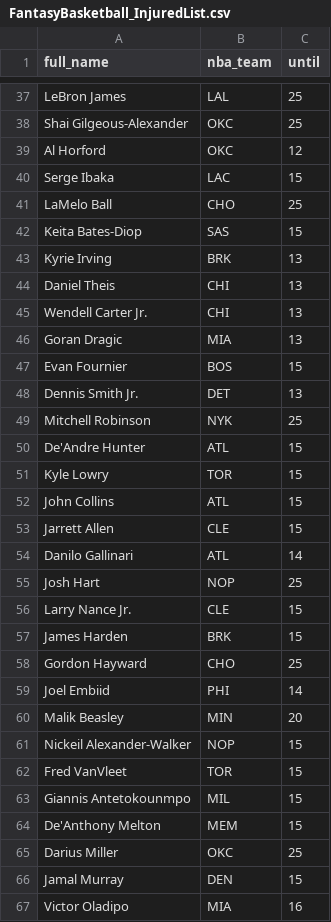
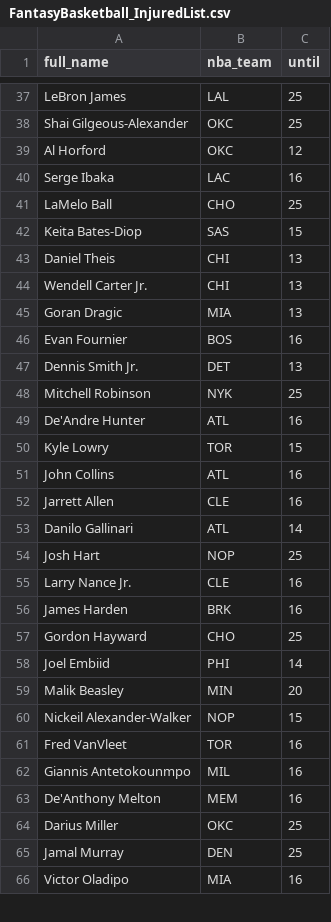
Before and after one commit to tefirman/FantasySports, a CSV file: FantasyBasketball_InjuredList.csv, drawn as a sheet; only a part is shown, gaps mark what is left out; the diff covers the shown part only.

Commit message:
Update FantasyBasketball_InjuredList.csv

```diff
--- a/FantasyBasketball_InjuredList.csv
+++ b/FantasyBasketball_InjuredList.csv
@@ -39,6 +39,5 @@ Shai Gilgeous-Alexander,OKC,25
 Al Horford,OKC,12
-Serge Ibaka,LAC,15
+Serge Ibaka,LAC,16
 LaMelo Ball,CHO,25
 Keita Bates-Diop,SAS,15
-Kyrie Irving,BRK,13
 Daniel Theis,CHI,13
@@ -46,13 +45,13 @@ Wendell Carter Jr.,CHI,13
 Goran Dragic,MIA,13
-Evan Fournier,BOS,15
+Evan Fournier,BOS,16
 Dennis Smith Jr.,DET,13
 Mitchell Robinson,NYK,25
-De'Andre Hunter,ATL,15
+De'Andre Hunter,ATL,16
 Kyle Lowry,TOR,15
-John Collins,ATL,15
-Jarrett Allen,CLE,15
+John Collins,ATL,16
+Jarrett Allen,CLE,16
 Danilo Gallinari,ATL,14
 Josh Hart,NOP,25
-Larry Nance Jr.,CLE,15
-James Harden,BRK,15
+Larry Nance Jr.,CLE,16
+James Harden,BRK,16
 Gordon Hayward,CHO,25
@@ -61,7 +60,7 @@ Malik Beasley,MIN,20
 Nickeil Alexander-Walker,NOP,15
-Fred VanVleet,TOR,15
-Giannis Antetokounmpo,MIL,15
-De'Anthony Melton,MEM,15
+Fred VanVleet,TOR,16
+Giannis Antetokounmpo,MIL,16
+De'Anthony Melton,MEM,16
 Darius Miller,OKC,25
-Jamal Murray,DEN,15
+Jamal Murray,DEN,25
 Victor Oladipo,MIA,16
```
Also changed, not shown: 5 added rows and 4 edited cells elsewhere in this file.
